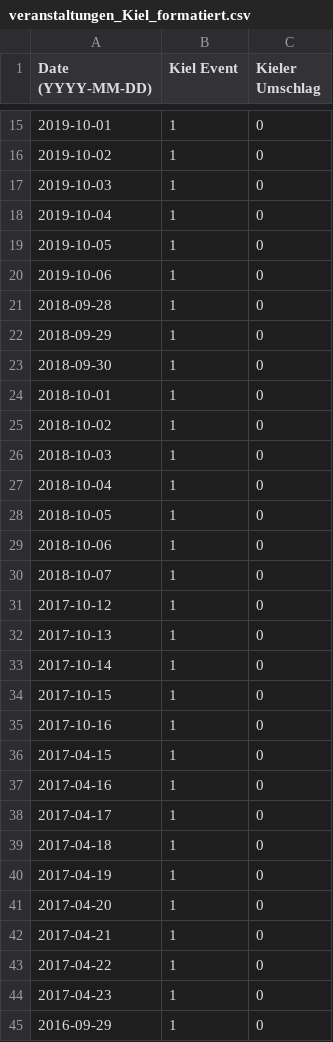
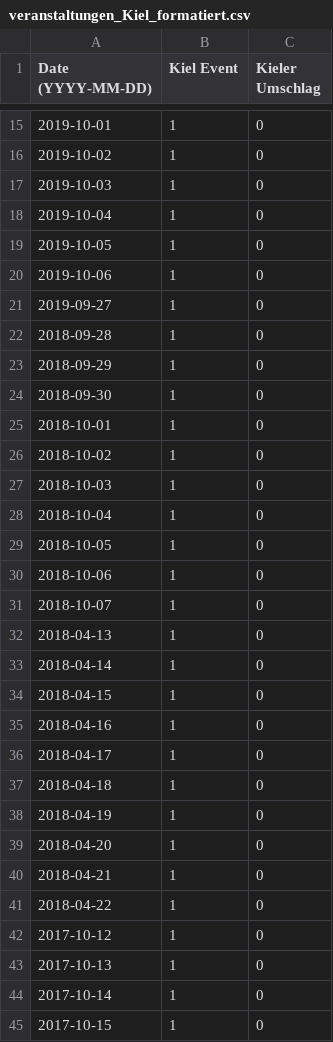
Before and after one commit to Fiesa00/DS_ML_Gr_1.5, a CSV file: Luisa/veranstaltungen_Kiel_formatiert.csv, drawn as a sheet; only a part is shown, gaps mark what is left out; the shorter side is filled out with more unchanged rows.

```diff
--- a/Luisa/veranstaltungen_Kiel_formatiert.csv
+++ b/Luisa/veranstaltungen_Kiel_formatiert.csv
@@ -20,2 +20,3 @@ Date (YYYY-MM-DD),Kiel Event,Kieler Umschlag
 2019-10-06,1,0
+2019-09-27,1,0
 2018-09-28,1,0
@@ -30,2 +31,12 @@ Date (YYYY-MM-DD),Kiel Event,Kieler Umschlag
 2018-10-07,1,0
+2018-04-13,1,0
+2018-04-14,1,0
+2018-04-15,1,0
+2018-04-16,1,0
+2018-04-17,1,0
+2018-04-18,1,0
+2018-04-19,1,0
+2018-04-20,1,0
+2018-04-21,1,0
+2018-04-22,1,0
 2017-10-12,1,0
```
Also changed, not shown: Luisa/veranstaltungen_kiel_.csv.
